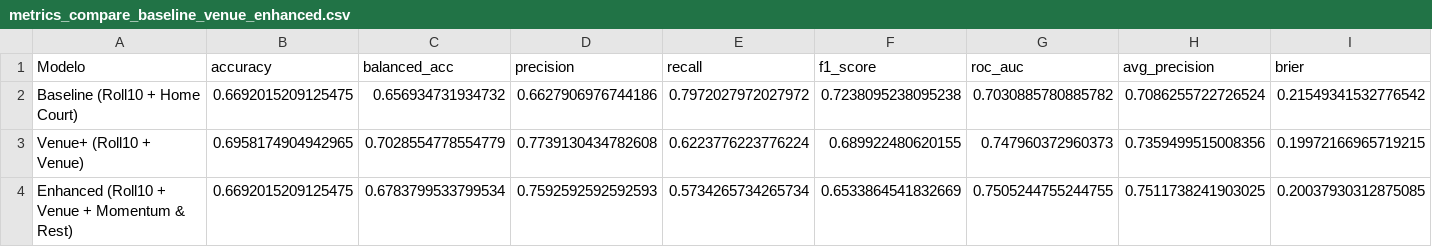
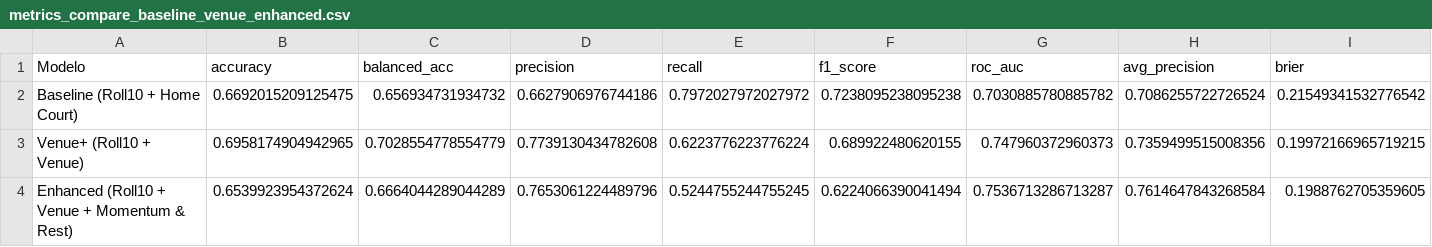
Before and after one commit to diazpablogon/BasketballAnalysis, a CSV file: 02_processing_data/02a_WL_prediction/preds/metrics_compare_baseline_venue_enhanced.csv, drawn as a sheet; only a part is shown; the diff covers the shown part only; the diff names each change by its address in the sheet, - before the commit and + after, or states it on an @@ line.

```diff
--- a/02_processing_data/02a_WL_prediction/preds/metrics_compare_baseline_venue_enhanced.csv
+++ b/02_processing_data/02a_WL_prediction/preds/metrics_compare_baseline_venue_enhanced.csv
-B4 (accuracy): 0.6692015209125475
+B4 (accuracy): 0.6539923954372624
-C4 (balanced_acc): 0.6783799533799534
+C4 (balanced_acc): 0.6664044289044289
-D4 (precision): 0.7592592592592593
+D4 (precision): 0.7653061224489796
-E4 (recall): 0.5734265734265734
+E4 (recall): 0.5244755244755245
-F4 (f1_score): 0.6533864541832669
+F4 (f1_score): 0.6224066390041494
-G4 (roc_auc): 0.7505244755244755
+G4 (roc_auc): 0.7536713286713287
-H4 (avg_precision): 0.7511738241903025
+H4 (avg_precision): 0.7614647843268584
-I4 (brier): 0.20037930312875085
+I4 (brier): 0.1988762705359605
```
Also changed, not shown: 2 edited cells elsewhere in this file, 02_processing_data/02a_WL_prediction/preds/test_preds_baseline_venue_enhanced.csv, 2 other files.
